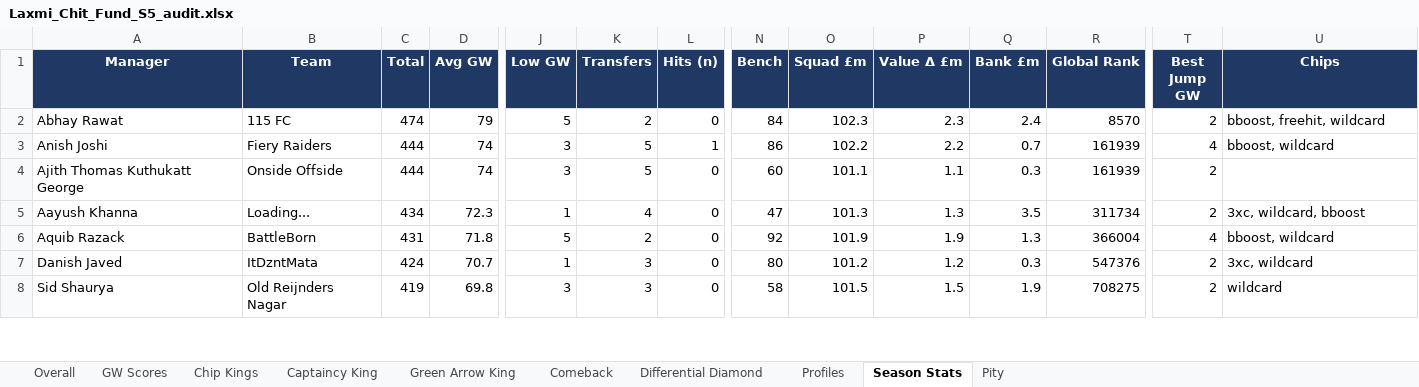
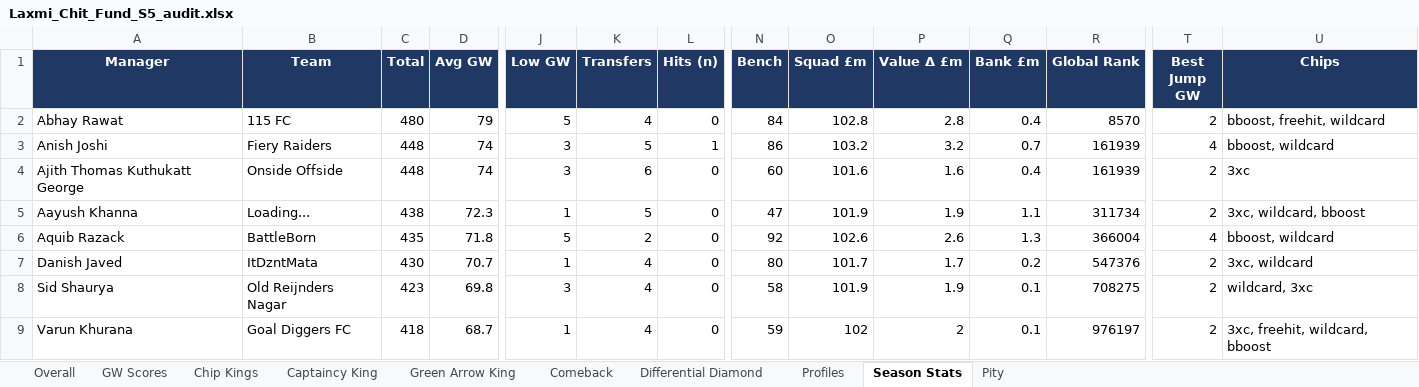
Before and after one commit to yash1997beohar/lcf-s5, an Excel workbook: docs/Laxmi_Chit_Fund_S5_audit.xlsx, sheet Season Stats, drawn as a sheet; only a part is shown, gaps mark what is left out; values as stored, in another font and other column widths than the file's, no borders; rows hold the shown columns only; the diff covers the shown part only; the diff names each change by its address in the sheet, - before the commit and + after, or states it on an @@ line.

```diff
--- a/docs/Laxmi_Chit_Fund_S5_audit.xlsx (sheet Season Stats)
+++ b/docs/Laxmi_Chit_Fund_S5_audit.xlsx (sheet Season Stats)
-C2 (Total): 474
+C2 (Total): 480
-K2 (Transfers): 2
+K2 (Transfers): 4
-O2 (Squad £m): 102.3
+O2 (Squad £m): 102.8
-P2 (Value Δ £m): 2.3
+P2 (Value Δ £m): 2.8
-Q2 (Bank £m): 2.4
+Q2 (Bank £m): 0.4
-C3:C4 (Total): 444
+C3:C4 (Total): 448
-O3 (Squad £m): 102.2
+O3 (Squad £m): 103.2
-P3 (Value Δ £m): 2.2
+P3 (Value Δ £m): 3.2
-K4 (Transfers): 5
+K4 (Transfers): 6
-O4 (Squad £m): 101.1
+O4 (Squad £m): 101.6
-P4 (Value Δ £m): 1.1
+P4 (Value Δ £m): 1.6
-Q4 (Bank £m): 0.3
+Q4 (Bank £m): 0.4
-U4 (Chips): (empty)
+U4 (Chips): 3xc
-C5 (Total): 434
+C5 (Total): 438
-K5 (Transfers): 4
+K5 (Transfers): 5
-O5 (Squad £m): 101.3
+O5 (Squad £m): 101.9
-P5 (Value Δ £m): 1.3
+P5 (Value Δ £m): 1.9
-Q5 (Bank £m): 3.5
+Q5 (Bank £m): 1.1
-C6 (Total): 431
+C6 (Total): 435
-O6 (Squad £m): 101.9
+O6 (Squad £m): 102.6
-P6 (Value Δ £m): 1.9
+P6 (Value Δ £m): 2.6
-C7 (Total): 424
+C7 (Total): 430
-K7:K8 (Transfers): 3
+K7:K8 (Transfers): 4
-O7 (Squad £m): 101.2
+O7 (Squad £m): 101.7
-P7 (Value Δ £m): 1.2
+P7 (Value Δ £m): 1.7
-Q7 (Bank £m): 0.3
+Q7 (Bank £m): 0.2
-C8 (Total): 419
+C8 (Total): 423
-O8 (Squad £m): 101.5
+O8 (Squad £m): 101.9
-P8 (Value Δ £m): 1.5
+P8 (Value Δ £m): 1.9
-Q8 (Bank £m): 1.9
+Q8 (Bank £m): 0.1
-U8 (Chips): wildcard
+U8 (Chips): wildcard, 3xc
+row 9: Varun Khurana | Goal Diggers FC | 418 | 68.7 | 1 | 4 | 0 | 59 | 102 | 2 | 0.1 | 976197 | 2 | 3xc, freehit, wildcard, bboost
```
Also changed, not shown: 5 added rows, 6 removed rows and 76 edited cells elsewhere in this sheet, sheet Overall, sheet Profiles, sheet GW Scores, sheet Green Arrow King, 3 other files.
